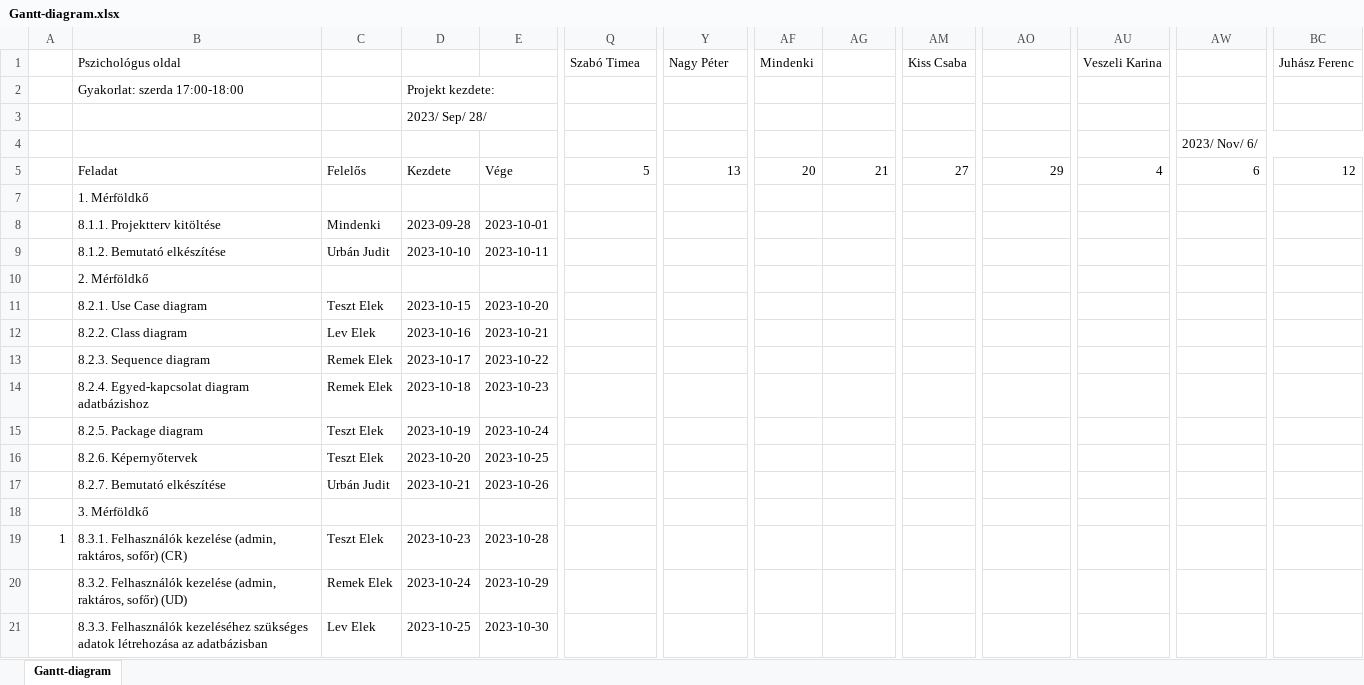
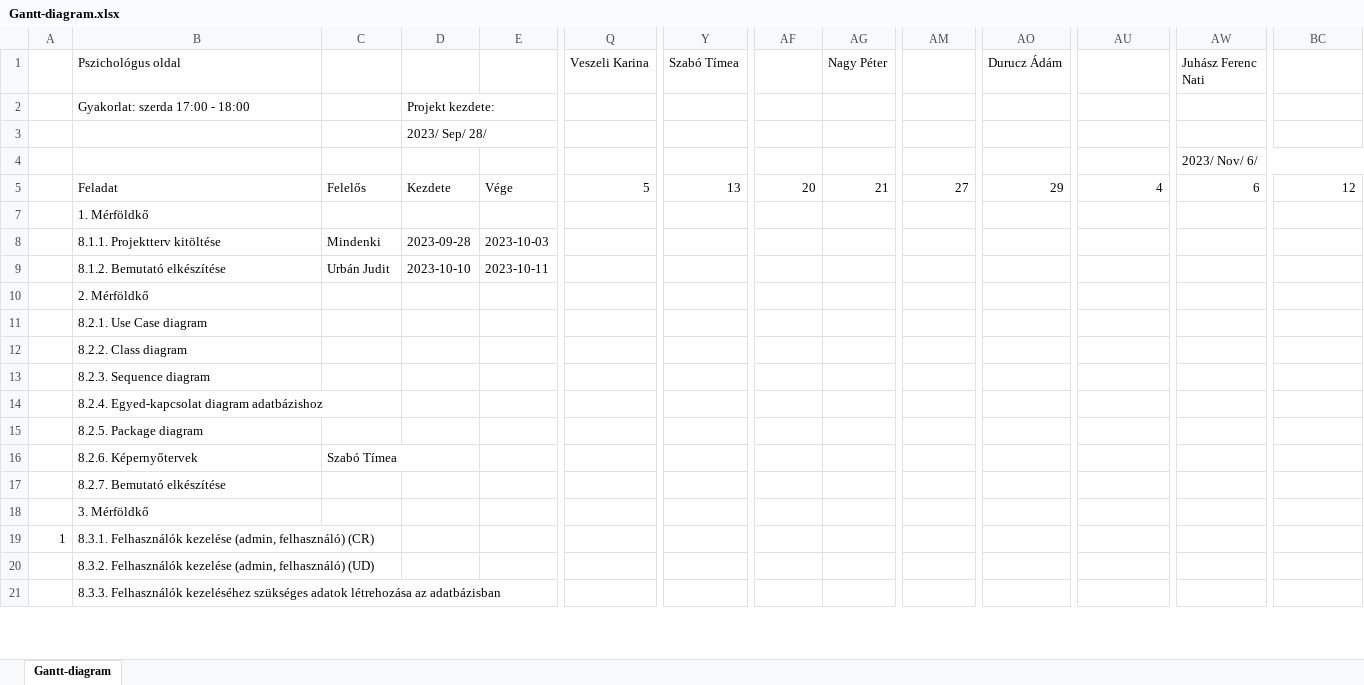
Before and after one commit to timeaszabo1217/rendszerfejl1, an Excel workbook: Gantt-diagram.xlsx, sheet Gantt-diagram, drawn as a sheet; only a part is shown, gaps mark what is left out; values as stored, in another font and other column widths than the file's, no cell formats; conditional formats not drawn; removed rows and columns are numbered as before the commit, all else as after; rows hold the shown columns only; the diff covers the shown part only; the diff names each change by its address in the sheet, - before the commit and + after, or states it on an @@ line.

Commit message:
Replace Gantt-diagram.xlsx

```diff
--- a/Gantt-diagram.xlsx (sheet Gantt-diagram)
+++ b/Gantt-diagram.xlsx (sheet Gantt-diagram)
-Q1: Szabó Timea
+Q1: Veszeli Karina
-Y1: Nagy Péter
+Y1: Szabó Tímea
-AF1: Mindenki
+AF1: (empty)
-AG1: (empty)
+AG1: Nagy Péter
-AM1: Kiss Csaba
+AM1: (empty)
-AO1: (empty)
+AO1: Durucz Ádám
-AU1: Veszeli Karina
+AU1: (empty)
-AW1: (empty)
+AW1: Juhász Ferenc Nati
-BC1: Juhász Ferenc
+BC1: (empty)
-B2 (Pszichológus oldal): Gyakorlat: szerda 17:00-18:00
+B2 (Pszichológus oldal): Gyakorlat: szerda 17:00 - 18:00
-E8: 2023-10-01
+E8: 2023-10-03
-C11: Teszt Elek
+C11: (empty)
-D11: 2023-10-15
+D11: (empty)
-E11: 2023-10-20
+E11: (empty)
-C12: Lev Elek
+C12: (empty)
-D12: 2023-10-16
+D12: (empty)
-E12: 2023-10-21
+E12: (empty)
-C13:C14: Remek Elek
+C13:C14: (empty)
-D13: 2023-10-17
+D13: (empty)
-E13: 2023-10-22
+E13: (empty)
-D14: 2023-10-18
+D14: (empty)
-E14: 2023-10-23
+E14: (empty)
-C15: Teszt Elek
+C15: (empty)
-D15: 2023-10-19
+D15: (empty)
-E15: 2023-10-24
+E15: (empty)
-C16: Teszt Elek
+C16: Szabó Tímea
-D16: 2023-10-20
+D16: (empty)
-E16: 2023-10-25
+E16: (empty)
-C17: Urbán Judit
+C17: (empty)
-D17: 2023-10-21
+D17: (empty)
-E17: 2023-10-26
+E17: (empty)
-row 19: 1 | 8.3.1. Felhasználók kezelése (admin, raktáros, sofőr) (CR) | Teszt Elek | 2023-10-23 | 2023-10-28
-row 20:  | 8.3.2. Felhasználók kezelése (admin, raktáros, sofőr) (UD) | Remek Elek | 2023-10-24 | 2023-10-29
+row 19: 1 | 8.3.1. Felhasználók kezelése (admin, felhasználó) (CR)
+row 20:  | 8.3.2. Felhasználók kezelése (admin, felhasználó) (UD)
-C21: Lev Elek
+C21: (empty)
-D21: 2023-10-25
+D21: (empty)
-E21: 2023-10-30
+E21: (empty)
```
Also changed, not shown: 3 added rows, 5 removed rows, 59 edited cells and merged cells elsewhere in this sheet, cell formats.
